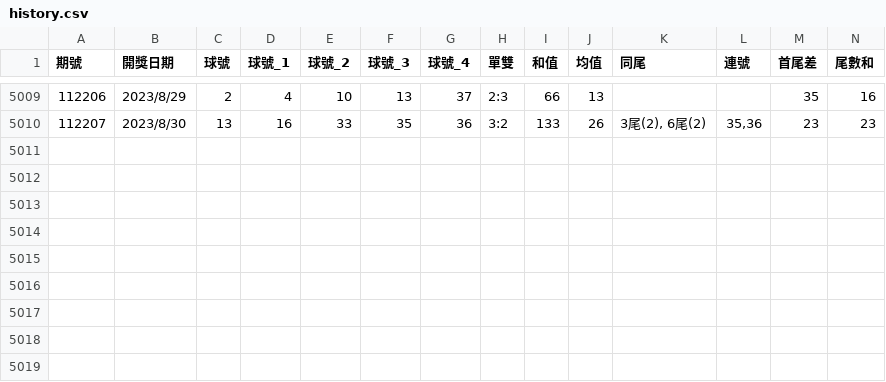
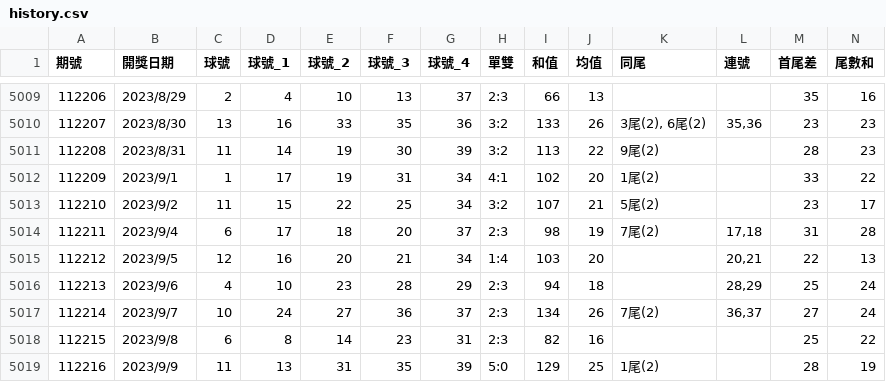
Before and after one commit to Tingk28/linebot_openai, a CSV file: history.csv, drawn as a sheet; only a part is shown, gaps mark what is left out; rows hold the shown columns only; the diff names each change by its address in the sheet, - before the commit and + after, or states it on an @@ line.

```diff
--- a/history.csv
+++ b/history.csv
+row 5011: 112208 | 2023/8/31 | 11 | 14 | 19 | 30 | 39 | 3:2 | 113 | 22 | 9尾(2) |  | 28 | 23
+row 5012: 112209 | 2023/9/1 | 1 | 17 | 19 | 31 | 34 | 4:1 | 102 | 20 | 1尾(2) |  | 33 | 22
+row 5013: 112210 | 2023/9/2 | 11 | 15 | 22 | 25 | 34 | 3:2 | 107 | 21 | 5尾(2) |  | 23 | 17
+row 5014: 112211 | 2023/9/4 | 6 | 17 | 18 | 20 | 37 | 2:3 | 98 | 19 | 7尾(2) | 17,18 | 31 | 28
+row 5015: 112212 | 2023/9/5 | 12 | 16 | 20 | 21 | 34 | 1:4 | 103 | 20 |  | 20,21 | 22 | 13
+row 5016: 112213 | 2023/9/6 | 4 | 10 | 23 | 28 | 29 | 2:3 | 94 | 18 |  | 28,29 | 25 | 24
+row 5017: 112214 | 2023/9/7 | 10 | 24 | 27 | 36 | 37 | 2:3 | 134 | 26 | 7尾(2) | 36,37 | 27 | 24
+row 5018: 112215 | 2023/9/8 | 6 | 8 | 14 | 23 | 31 | 2:3 | 82 | 16 |  |  | 25 | 22
+row 5019: 112216 | 2023/9/9 | 11 | 13 | 31 | 35 | 39 | 5:0 | 129 | 25 | 1尾(2) |  | 28 | 19
```
Also changed, not shown: 2 other files.
